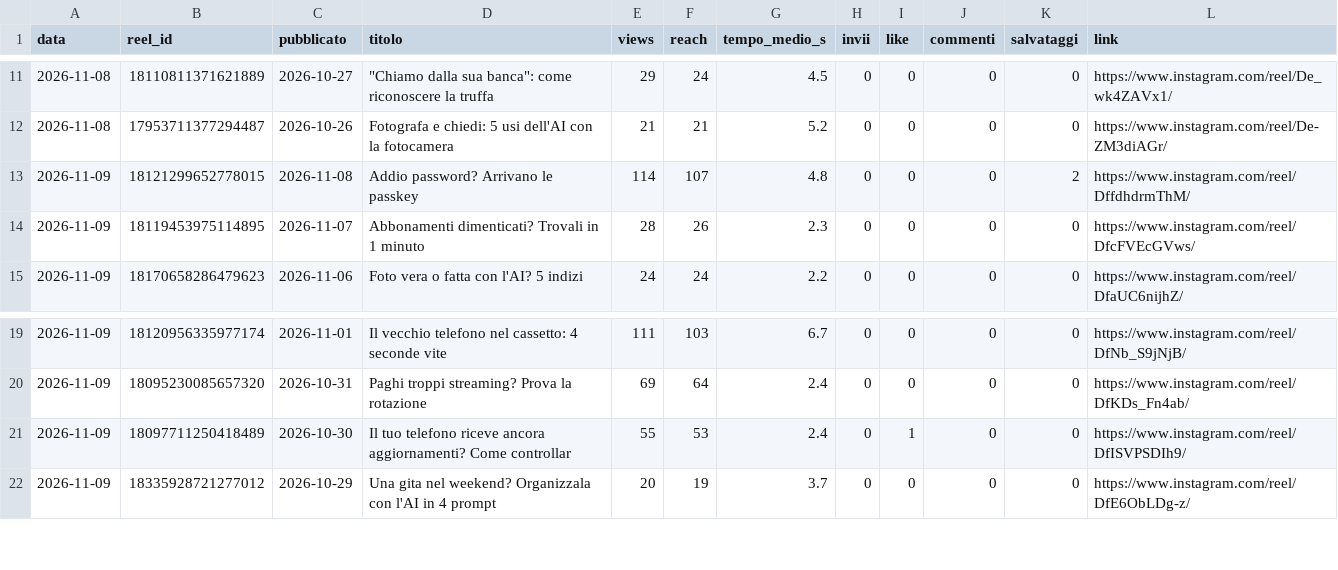
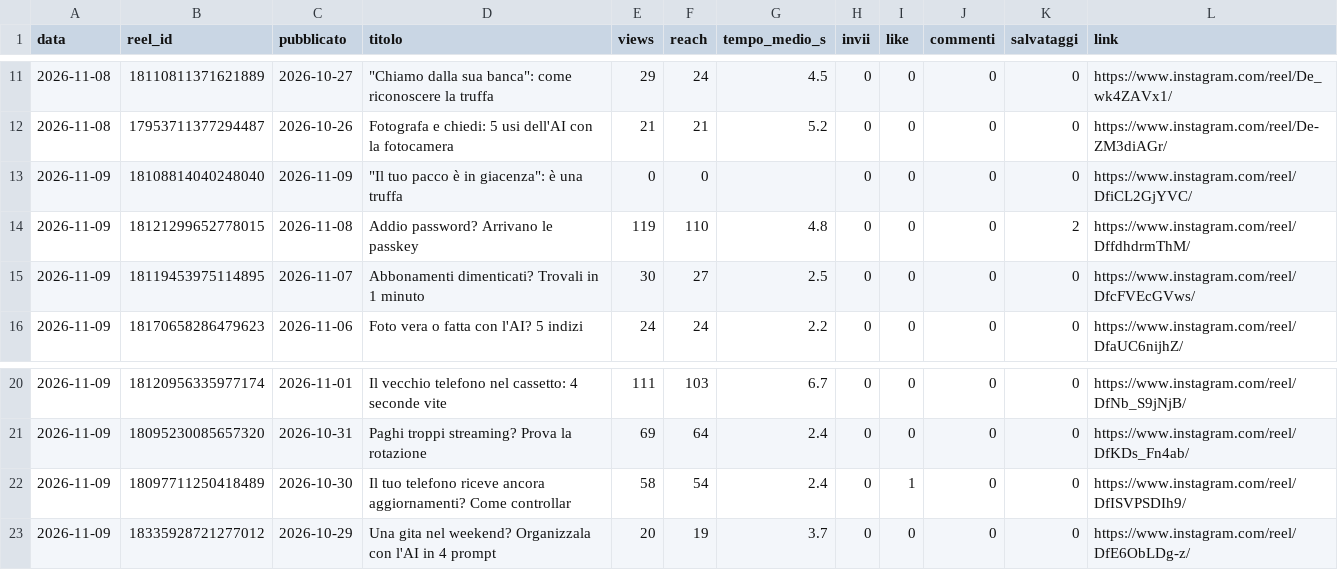
Before and after one commit to SimonePiro00/bitquotidiano, a CSV file: analisi/reel_giornaliero.csv, drawn as a sheet; only a part is shown, gaps mark what is left out.

Commit message:
Registro giornaliero

```diff
--- a/analisi/reel_giornaliero.csv
+++ b/analisi/reel_giornaliero.csv
@@ -12,4 +12,5 @@ data,reel_id,pubblicato,titolo,views,reach,tempo_medio_s,invii,like,commenti,sal
 2026-11-08,17953711377294487,2026-10-26,Fotografa e chiedi: 5 usi dell'AI con la fotocamera,21,21,5.2,0,0,0,0,https://www.instagram.com/reel/De-ZM3diAGr/
-2026-11-09,18121299652778015,2026-11-08,Addio password? Arrivano le passkey,114,107,4.8,0,0,0,2,https://www.instagram.com/reel/DffdhdrmThM/
-2026-11-09,18119453975114895,2026-11-07,Abbonamenti dimenticati? Trovali in 1 minuto,28,26,2.3,0,0,0,0,https://www.instagram.com/reel/DfcFVEcGVws/
+2026-11-09,18108814040248040,2026-11-09,"""Il tuo pacco è in giacenza"": è una truffa",0,0,,0,0,0,0,https://www.instagram.com/reel/DfiCL2GjYVC/
+2026-11-09,18121299652778015,2026-11-08,Addio password? Arrivano le passkey,119,110,4.8,0,0,0,2,https://www.instagram.com/reel/DffdhdrmThM/
+2026-11-09,18119453975114895,2026-11-07,Abbonamenti dimenticati? Trovali in 1 minuto,30,27,2.5,0,0,0,0,https://www.instagram.com/reel/DfcFVEcGVws/
 2026-11-09,18170658286479623,2026-11-06,Foto vera o fatta con l'AI? 5 indizi,24,24,2.2,0,0,0,0,https://www.instagram.com/reel/DfaUC6nijhZ/
@@ -20,3 +21,3 @@ data,reel_id,pubblicato,titolo,views,reach,tempo_medio_s,invii,like,commenti,sal
 2026-11-09,18095230085657320,2026-10-31,Paghi troppi streaming? Prova la rotazione,69,64,2.4,0,0,0,0,https://www.instagram.com/reel/DfKDs_Fn4ab/
-2026-11-09,18097711250418489,2026-10-30,Il tuo telefono riceve ancora aggiornamenti? Come controllar,55,53,2.4,0,1,0,0,https://www.instagram.com/reel/DfISVPSDIh9/
+2026-11-09,18097711250418489,2026-10-30,Il tuo telefono riceve ancora aggiornamenti? Come controllar,58,54,2.4,0,1,0,0,https://www.instagram.com/reel/DfISVPSDIh9/
 2026-11-09,18335928721277012,2026-10-29,Una gita nel weekend? Organizzala con l'AI in 4 prompt,20,19,3.7,0,0,0,0,https://www.instagram.com/reel/DfE6ObLDg-z/
```
Also changed, not shown: 1 other file.
